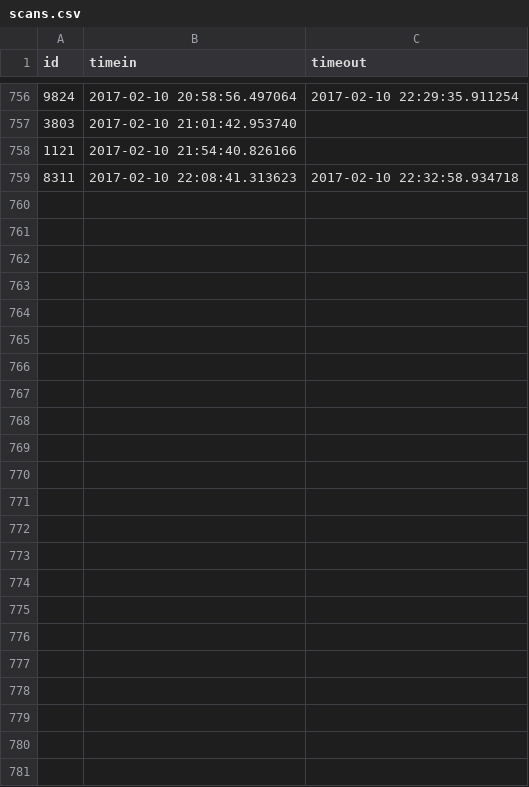
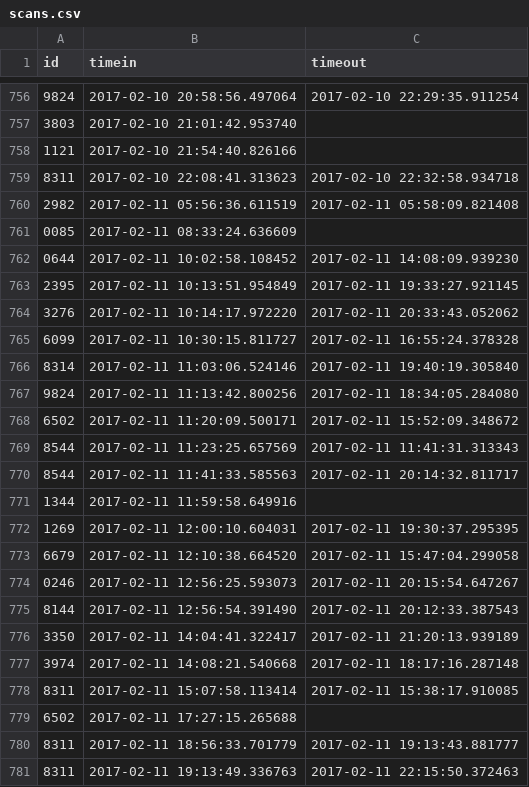
Before and after one commit to Team3128/2016-17-attendance-data, a CSV file: scans.csv, drawn as a sheet; only a part is shown, gaps mark what is left out; the diff names each change by its address in the sheet, - before the commit and + after, or states it on an @@ line.

Commit message:
Added Attendance Data for 2017-02-12

```diff
--- a/scans.csv
+++ b/scans.csv
+row 760: 2982 | 2017-02-11 05:56:36.611519 | 2017-02-11 05:58:09.821408
+row 761: 0085 | 2017-02-11 08:33:24.636609
+row 762: 0644 | 2017-02-11 10:02:58.108452 | 2017-02-11 14:08:09.939230
+row 763: 2395 | 2017-02-11 10:13:51.954849 | 2017-02-11 19:33:27.921145
+row 764: 3276 | 2017-02-11 10:14:17.972220 | 2017-02-11 20:33:43.052062
+row 765: 6099 | 2017-02-11 10:30:15.811727 | 2017-02-11 16:55:24.378328
+row 766: 8314 | 2017-02-11 11:03:06.524146 | 2017-02-11 19:40:19.305840
+row 767: 9824 | 2017-02-11 11:13:42.800256 | 2017-02-11 18:34:05.284080
+row 768: 6502 | 2017-02-11 11:20:09.500171 | 2017-02-11 15:52:09.348672
+row 769: 8544 | 2017-02-11 11:23:25.657569 | 2017-02-11 11:41:31.313343
+row 770: 8544 | 2017-02-11 11:41:33.585563 | 2017-02-11 20:14:32.811717
+row 771: 1344 | 2017-02-11 11:59:58.649916
+row 772: 1269 | 2017-02-11 12:00:10.604031 | 2017-02-11 19:30:37.295395
+row 773: 6679 | 2017-02-11 12:10:38.664520 | 2017-02-11 15:47:04.299058
+row 774: 0246 | 2017-02-11 12:56:25.593073 | 2017-02-11 20:15:54.647267
+row 775: 8144 | 2017-02-11 12:56:54.391490 | 2017-02-11 20:12:33.387543
+row 776: 3350 | 2017-02-11 14:04:41.322417 | 2017-02-11 21:20:13.939189
+row 777: 3974 | 2017-02-11 14:08:21.540668 | 2017-02-11 18:17:16.287148
+row 778: 8311 | 2017-02-11 15:07:58.113414 | 2017-02-11 15:38:17.910085
+row 779: 6502 | 2017-02-11 17:27:15.265688
+row 780: 8311 | 2017-02-11 18:56:33.701779 | 2017-02-11 19:13:43.881777
+row 781: 8311 | 2017-02-11 19:13:49.336763 | 2017-02-11 22:15:50.372463
```
